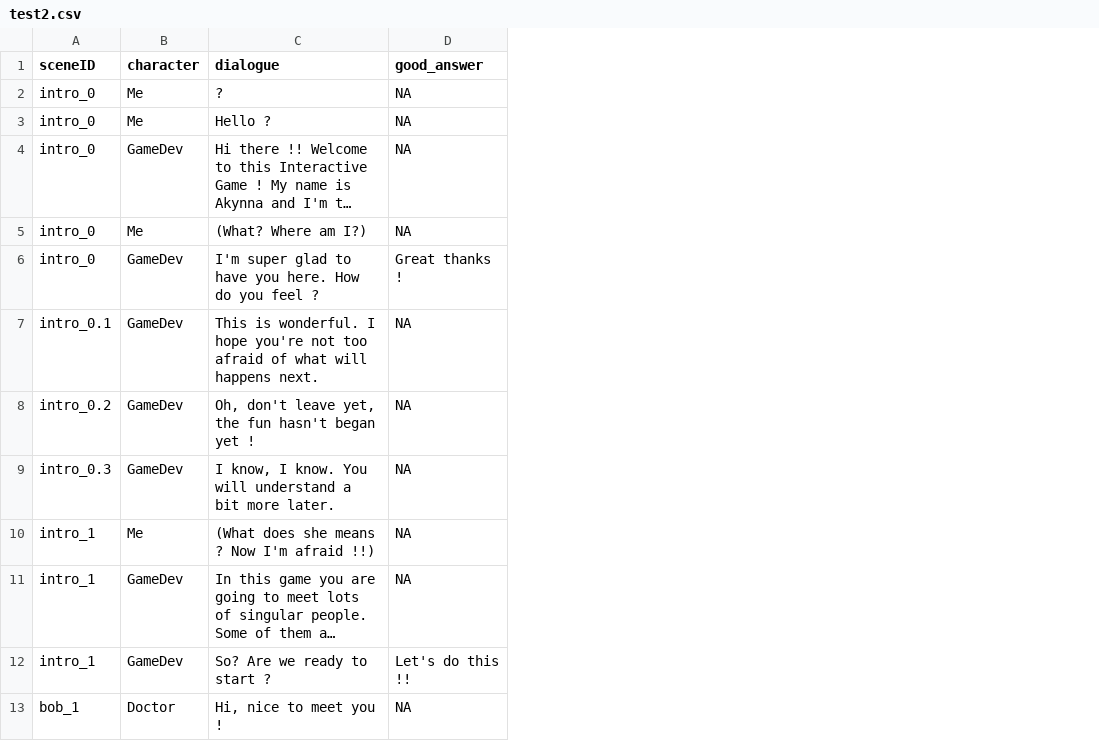
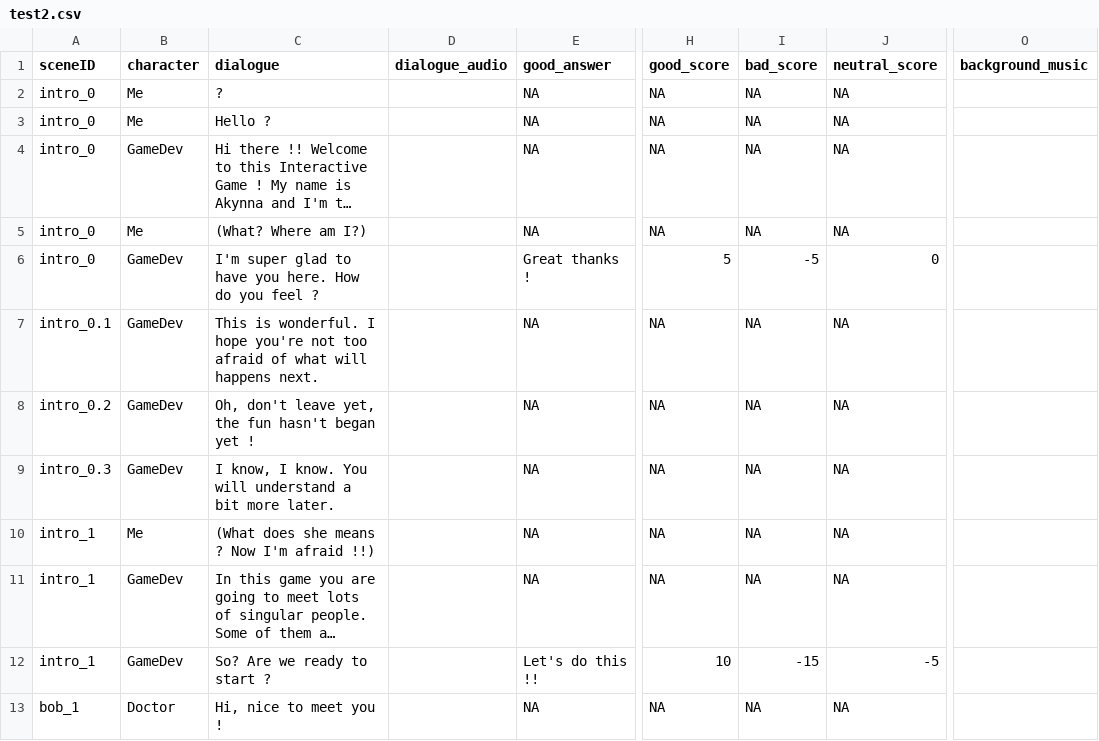
Before and after one commit to Akynna/InteractiveGame, a CSV file: Assets/Resources/Dialogues/test2.csv, drawn as a sheet; only a part is shown, gaps mark what is left out; long unchanged cells end in …; the diff names each change by its address in the sheet, - before the commit and + after, or states it on an @@ line.

Commit message:
Added score to character

```diff
--- a/Assets/Resources/Dialogues/test2.csv
+++ b/Assets/Resources/Dialogues/test2.csv
+column D (dialogue_audio), empty
+column H (good_score), rows 2-13: NA | NA | NA | NA | 5 | NA | NA | NA | NA | NA | 10 | NA
+column I (bad_score), rows 2-13: NA | NA | NA | NA | -5 | NA | NA | NA | NA | NA | -15 | NA
+column J (neutral_score), rows 2-13: NA | NA | NA | NA | 0 | NA | NA | NA | NA | NA | -5 | NA
+column O (background_music), empty
```
Also changed, not shown: 17 other files.
